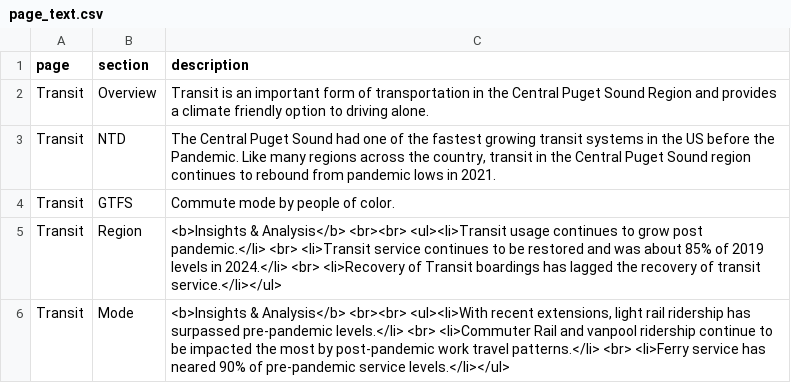
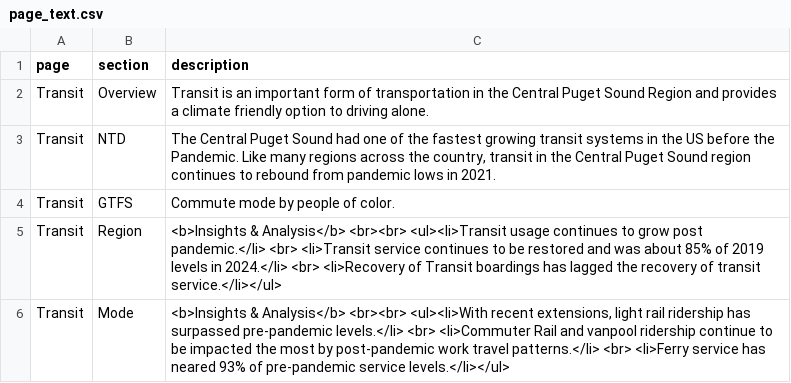
Before and after one commit to psrc/transit-dashboard, a CSV file: data/page_text.csv, drawn as a sheet.

Commit message:
completed value boxes for modes

```diff
--- a/data/page_text.csv
+++ b/data/page_text.csv
@@ -5,2 +5,2 @@ Transit,GTFS,Commute mode by people of color.
 Transit,Region,<b>Insights & Analysis</b> <br><br> <ul><li>Transit usage continues to grow post pandemic.</li> <br> <li>Transit service continues to be restored and was about 85% of 2019 levels in 2024.</li> <br> <li>Recovery of Transit boardings has lagged the recovery of transit service.</li></ul>
-Transit,Mode,"<b>Insights & Analysis</b> <br><br> <ul><li>With recent extensions, light rail ridership has surpassed pre-pandemic levels.</li> <br> <li>Commuter Rail and vanpool ridership continue to be impacted the most by post-pandemic work travel patterns.</li> <br> <li>Ferry service has neared 90% of pre-pandemic service levels.</li></ul>"
+Transit,Mode,"<b>Insights & Analysis</b> <br><br> <ul><li>With recent extensions, light rail ridership has surpassed pre-pandemic levels.</li> <br> <li>Commuter Rail and vanpool ridership continue to be impacted the most by post-pandemic work travel patterns.</li> <br> <li>Ferry service has neared 93% of pre-pandemic service levels.</li></ul>"
```
Also changed, not shown: 1 other file.
